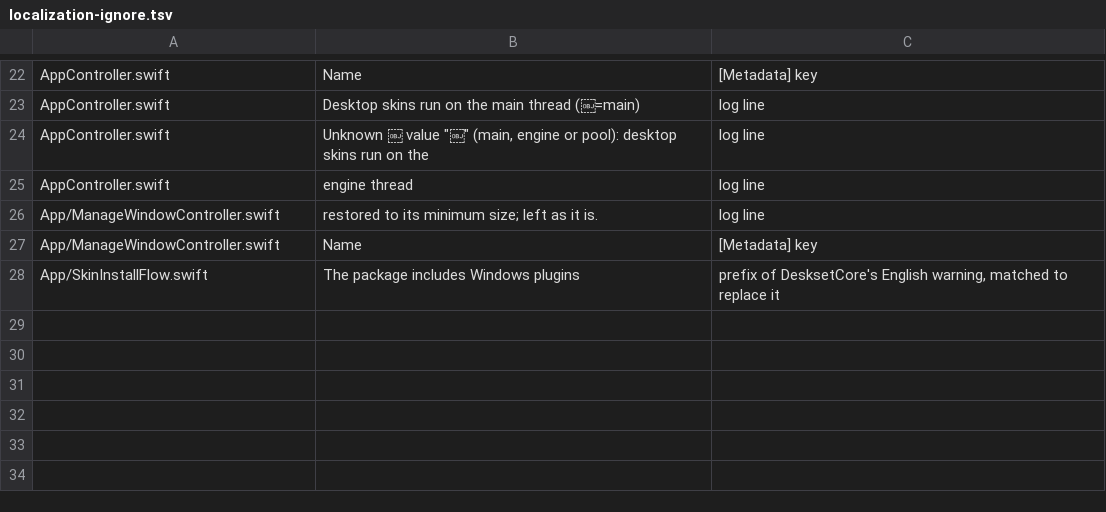
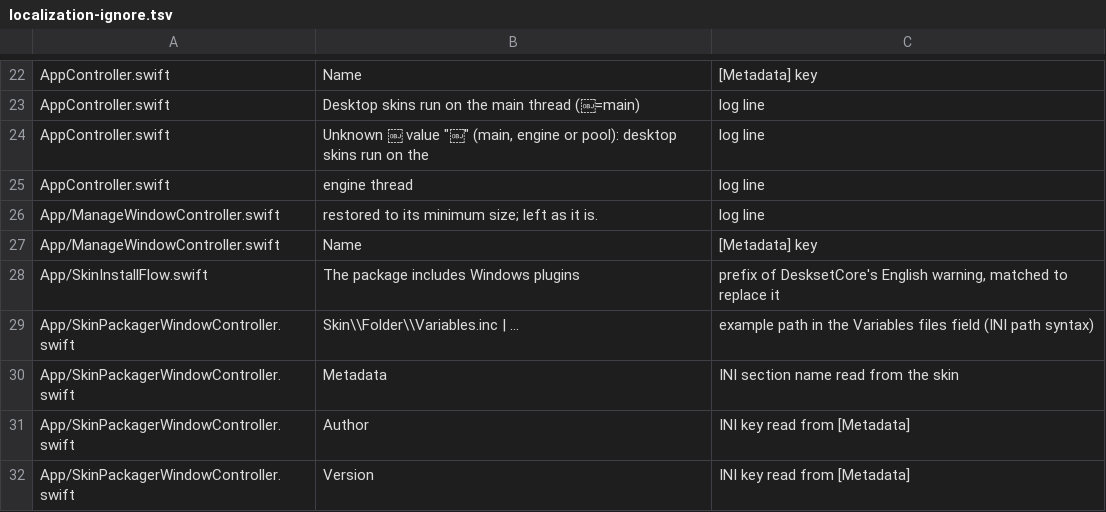
Before and after one commit to jokyme/Deskset, a TSV file: scripts/localization-ignore.tsv, drawn as a sheet; only a part is shown, gaps mark what is left out.

```diff
--- a/scripts/localization-ignore.tsv
+++ b/scripts/localization-ignore.tsv
@@ -28 +28,5 @@ App/ManageWindowController.swift	Name	[Metadata] key
 App/SkinInstallFlow.swift	The package includes Windows plugins	prefix of DesksetCore's English warning, matched to replace it
+App/SkinPackagerWindowController.swift	Skin\\Folder\\Variables.inc | …	example path in the Variables files field (INI path syntax)
+App/SkinPackagerWindowController.swift	Metadata	INI section name read from the skin
+App/SkinPackagerWindowController.swift	Author	INI key read from [Metadata]
+App/SkinPackagerWindowController.swift	Version	INI key read from [Metadata]
```
Also changed, not shown: scripts/seams-allowlist.tsv, 15 other files.
